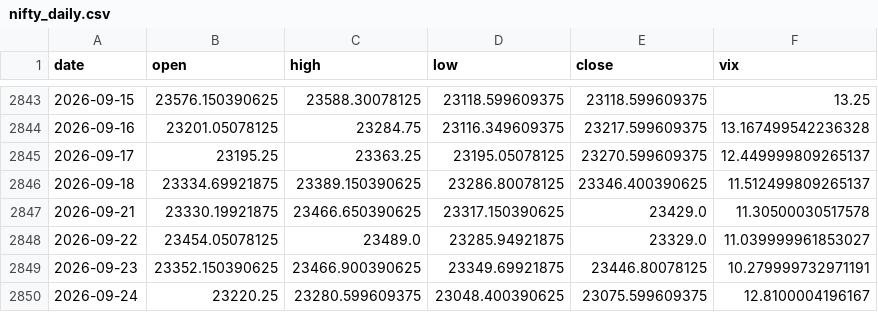
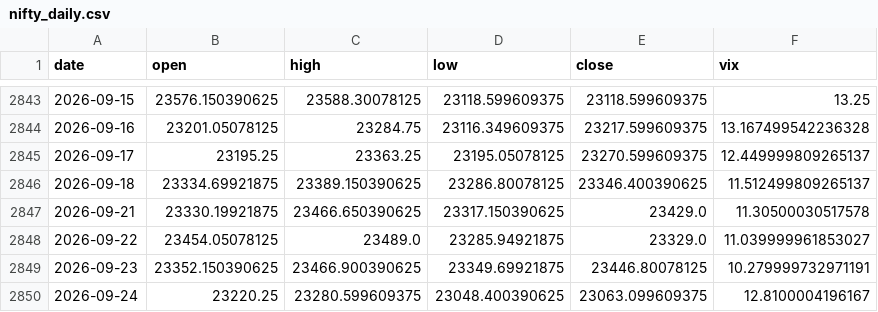
Before and after one commit to pravindev666/SpreadGuard-V24-Algorithmic-Nifty-Options-Engine, a CSV file: data/nifty_daily.csv, drawn as a sheet; only a part is shown, gaps mark what is left out.

```diff
--- a/data/nifty_daily.csv
+++ b/data/nifty_daily.csv
@@ -2849,2 +2849,2 @@ date,open,high,low,close,vix
 2026-09-23,23352.150390625,23466.900390625,23349.69921875,23446.80078125,10.279999732971191
-2026-09-24,23220.25,23280.599609375,23048.400390625,23075.599609375,12.8100004196167
+2026-09-24,23220.25,23280.599609375,23048.400390625,23063.099609375,12.8100004196167
```
Also changed, not shown: 2 other files.
